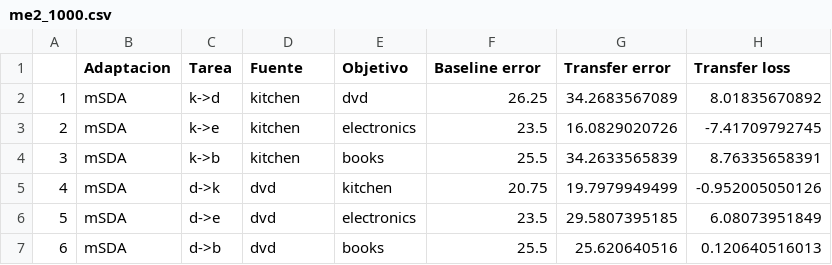
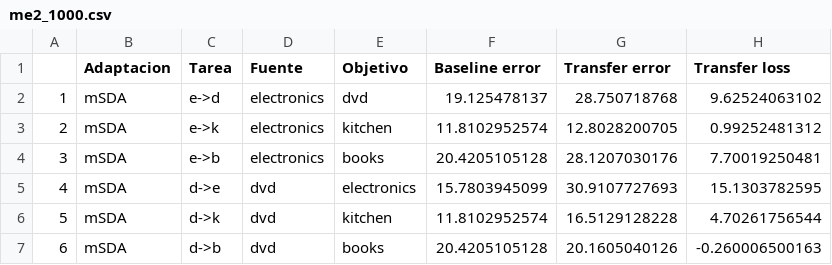
Before and after one commit to franciscoprimero/Memoria, a CSV file: scores/amazon/msda/me2_1000.csv, drawn as a sheet; only a part is shown; the diff covers the shown part only.

```diff
--- a/scores/amazon/msda/me2_1000.csv
+++ b/scores/amazon/msda/me2_1000.csv
@@ -1,7 +1,7 @@
 ,Adaptacion,Tarea,Fuente,Objetivo,Baseline error,Transfer error,Transfer loss
-1,mSDA,k->d,kitchen,dvd,26.25,34.2683567089,8.01835670892
-2,mSDA,k->e,kitchen,electronics,23.5,16.0829020726,-7.41709792745
-3,mSDA,k->b,kitchen,books,25.5,34.2633565839,8.76335658391
-4,mSDA,d->k,dvd,kitchen,20.75,19.7979949499,-0.952005050126
-5,mSDA,d->e,dvd,electronics,23.5,29.5807395185,6.08073951849
-6,mSDA,d->b,dvd,books,25.5,25.620640516,0.120640516013
+1,mSDA,e->d,electronics,dvd,19.125478137,28.750718768,9.62524063102
+2,mSDA,e->k,electronics,kitchen,11.8102952574,12.8028200705,0.99252481312
+3,mSDA,e->b,electronics,books,20.4205105128,28.1207030176,7.70019250481
+4,mSDA,d->e,dvd,electronics,15.7803945099,30.9107727693,15.1303782595
+5,mSDA,d->k,dvd,kitchen,11.8102952574,16.5129128228,4.70261756544
+6,mSDA,d->b,dvd,books,20.4205105128,20.1605040126,-0.260006500163
```
Also changed, not shown: 29 edited cells elsewhere in this file, scores/amazon/gfk/me1_1000.csv, scores/amazon/msda/me1_1000.csv, 28 other files.
